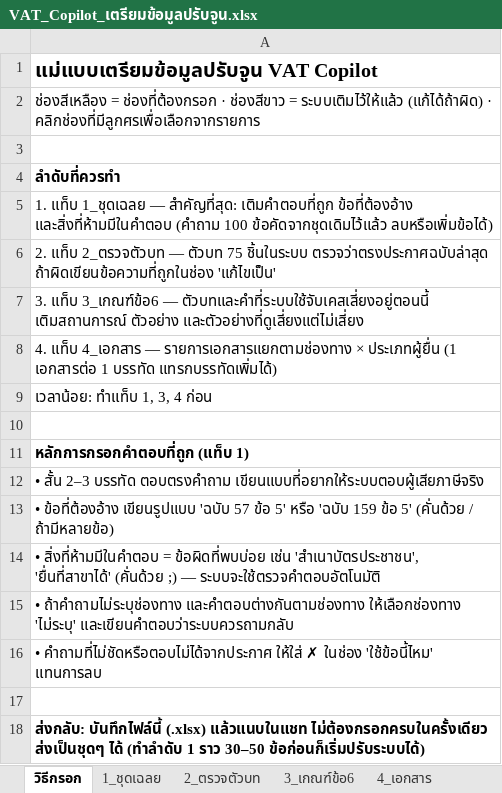
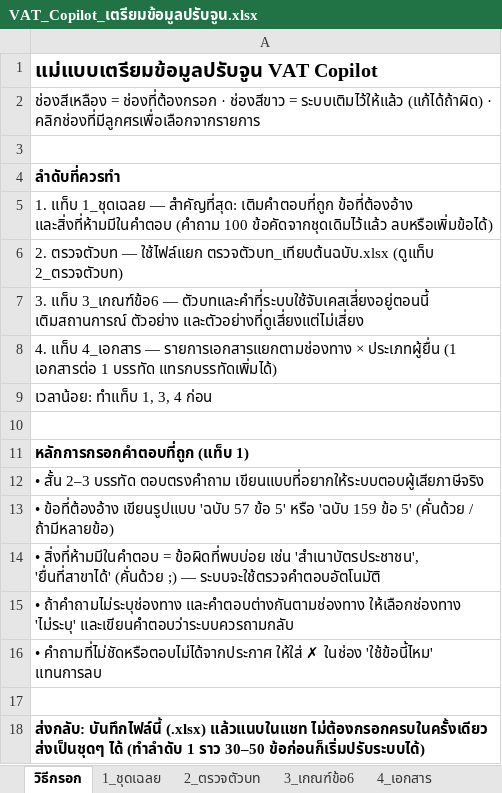
Before and after one commit to Pp370493/vat-chatbot, an Excel workbook: app/data_prep/VAT_Copilot_เตรียมข้อมูลปรับจูน.xlsx, sheet วิธีกรอก, drawn as a sheet; values as stored, in another font and other column widths than the file's, no borders; the diff names each change by its address in the sheet, - before the commit and + after, or states it on an @@ line.

```diff
--- a/app/data_prep/VAT_Copilot_เตรียมข้อมูลปรับจูน.xlsx (sheet วิธีกรอก)
+++ b/app/data_prep/VAT_Copilot_เตรียมข้อมูลปรับจูน.xlsx (sheet วิธีกรอก)
-A6: 2. แท็บ 2_ตรวจตัวบท — ตัวบท 75 ชิ้นในระบบ ตรวจว่าตรงประกาศฉบับล่าสุด ถ้าผิดเขียนข้อความที่ถูกในช่อง 'แก้ไขเป็น'
+A6: 2. ตรวจตัวบท — ใช้ไฟล์แยก ตรวจตัวบท_เทียบต้นฉบับ.xlsx (ดูแท็บ 2_ตรวจตัวบท)
```
Also changed, not shown: sheet 2_ตรวจตัวบท, 1 other file.
